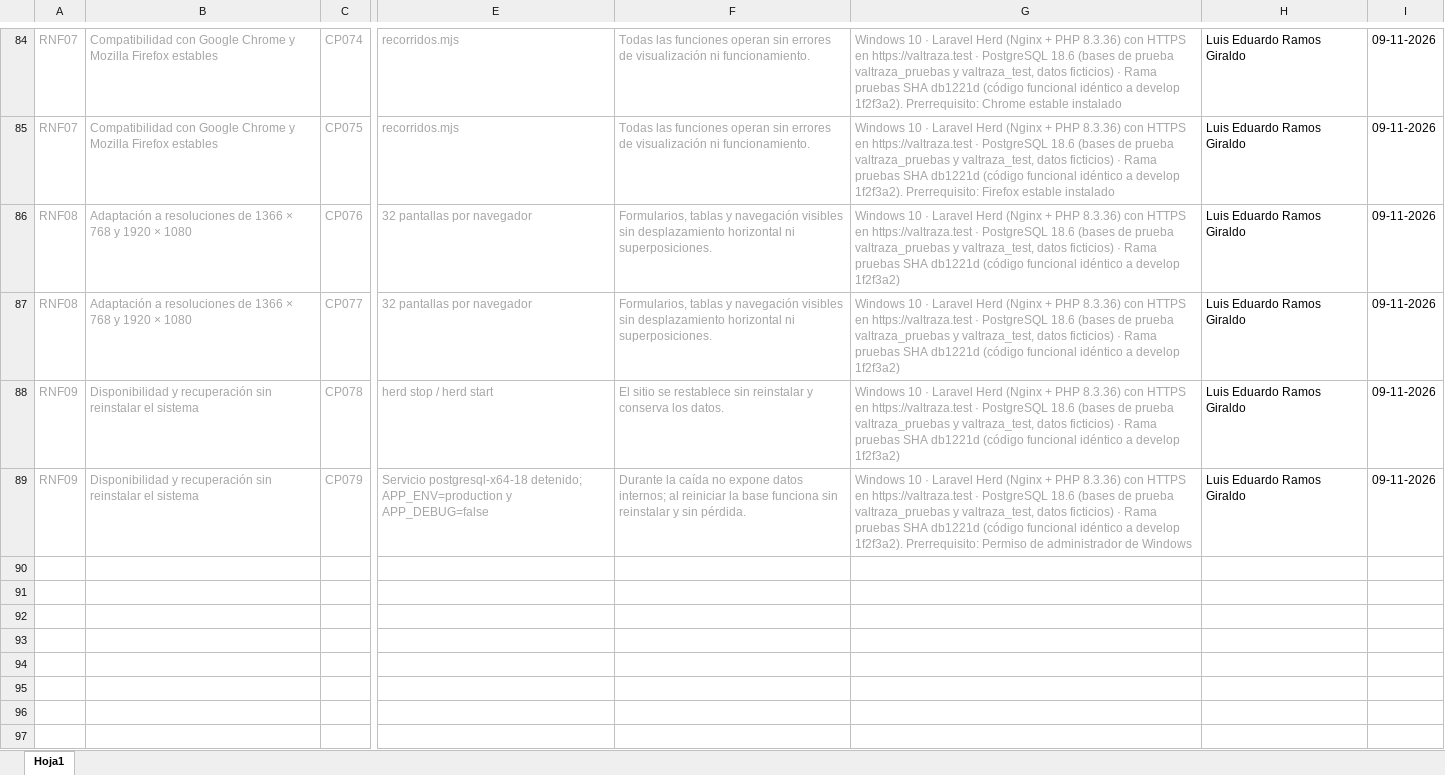
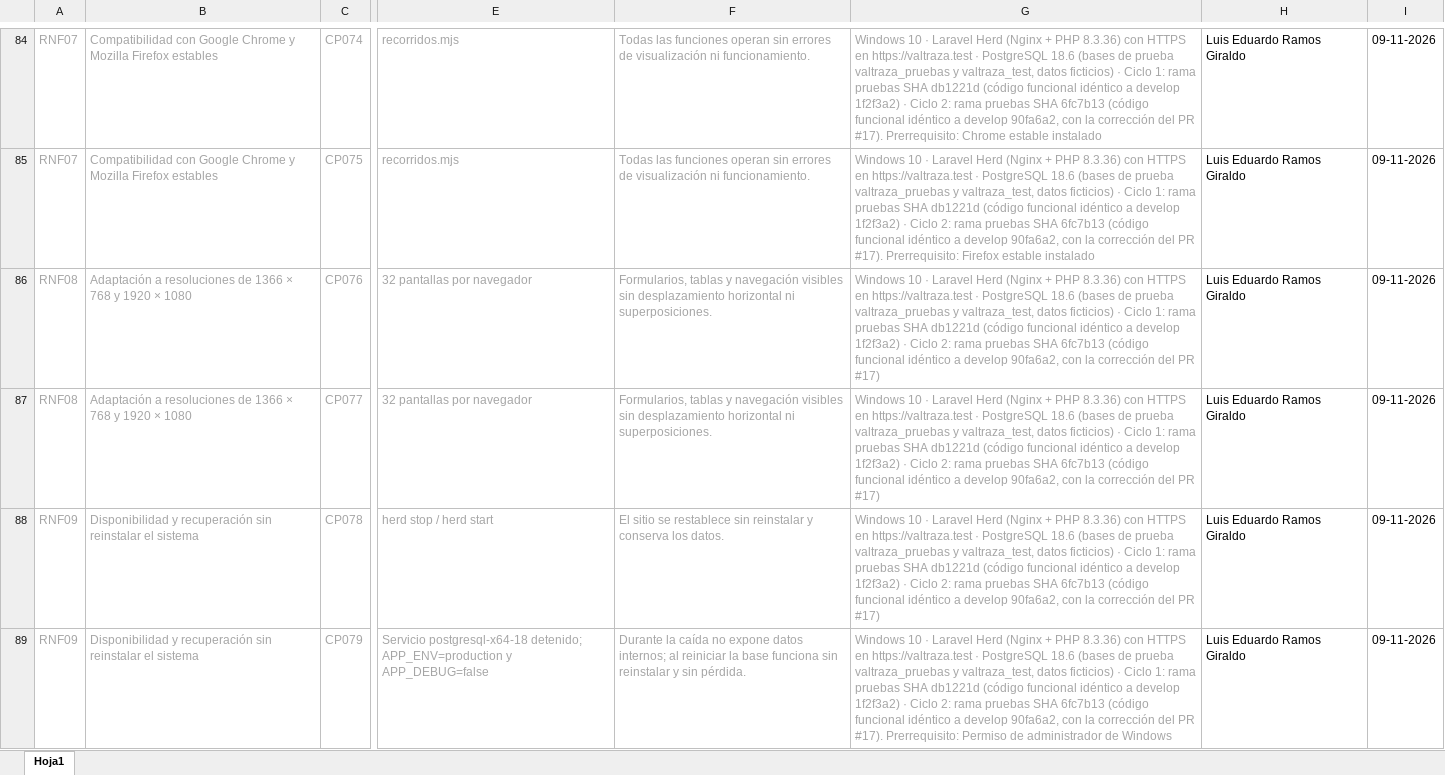
Before and after one commit to meneses1111/Valtraza, an Excel workbook: pruebas/matriz/Matriz_Pruebas_Valtraza.xlsx, sheet Hoja1, drawn as a sheet; only a part is shown, gaps mark what is left out; values as stored, in another font and other column widths than the file's, no borders; the diff covers the shown part only; the diff names each change by its address in the sheet, - before the commit and + after, or states it on an @@ line.

Commit message:
Registré el ciclo 2 en la matriz y en el resumen de pruebas

```diff
--- a/pruebas/matriz/Matriz_Pruebas_Valtraza.xlsx (sheet Hoja1)
+++ b/pruebas/matriz/Matriz_Pruebas_Valtraza.xlsx (sheet Hoja1)
-G84: …ficticios) · Rama pruebas SHA db1221d (código funcional idéntico a develop 1f2f3a2). Prerrequisito: Chrome…
+G84: …ficticios) · Ciclo 1: rama pruebas SHA db1221d (código funcional idéntico a develop 1f2f3a2) · Ciclo 2: rama pruebas SHA 6fc7b13 (código funcional idéntico a develop 90fa6a2, con la corrección del PR #17). Prerrequisito: Chrome…
-G85: …ficticios) · Rama pruebas SHA db1221d (código funcional idéntico a develop 1f2f3a2). Prerrequisito: Firefox…
+G85: …ficticios) · Ciclo 1: rama pruebas SHA db1221d (código funcional idéntico a develop 1f2f3a2) · Ciclo 2: rama pruebas SHA 6fc7b13 (código funcional idéntico a develop 90fa6a2, con la corrección del PR #17). Prerrequisito: Firefox…
-G86:G88: …ficticios) · Rama pruebas SHA db1221d (código funcional idéntico a develop 1f2f3a2)
+G86:G88: …ficticios) · Ciclo 1: rama pruebas SHA db1221d (código funcional idéntico a develop 1f2f3a2) · Ciclo 2: rama pruebas SHA 6fc7b13 (código funcional idéntico a develop 90fa6a2, con la corrección del PR #17)
-G89: …ficticios) · Rama pruebas SHA db1221d (código funcional idéntico a develop 1f2f3a2). Prerrequisito: Permiso…
+G89: …ficticios) · Ciclo 1: rama pruebas SHA db1221d (código funcional idéntico a develop 1f2f3a2) · Ciclo 2: rama pruebas SHA 6fc7b13 (código funcional idéntico a develop 90fa6a2, con la corrección del PR #17). Prerrequisito: Permiso…
```
Also changed, not shown: 123 edited cells elsewhere in this sheet, 3 other files.
